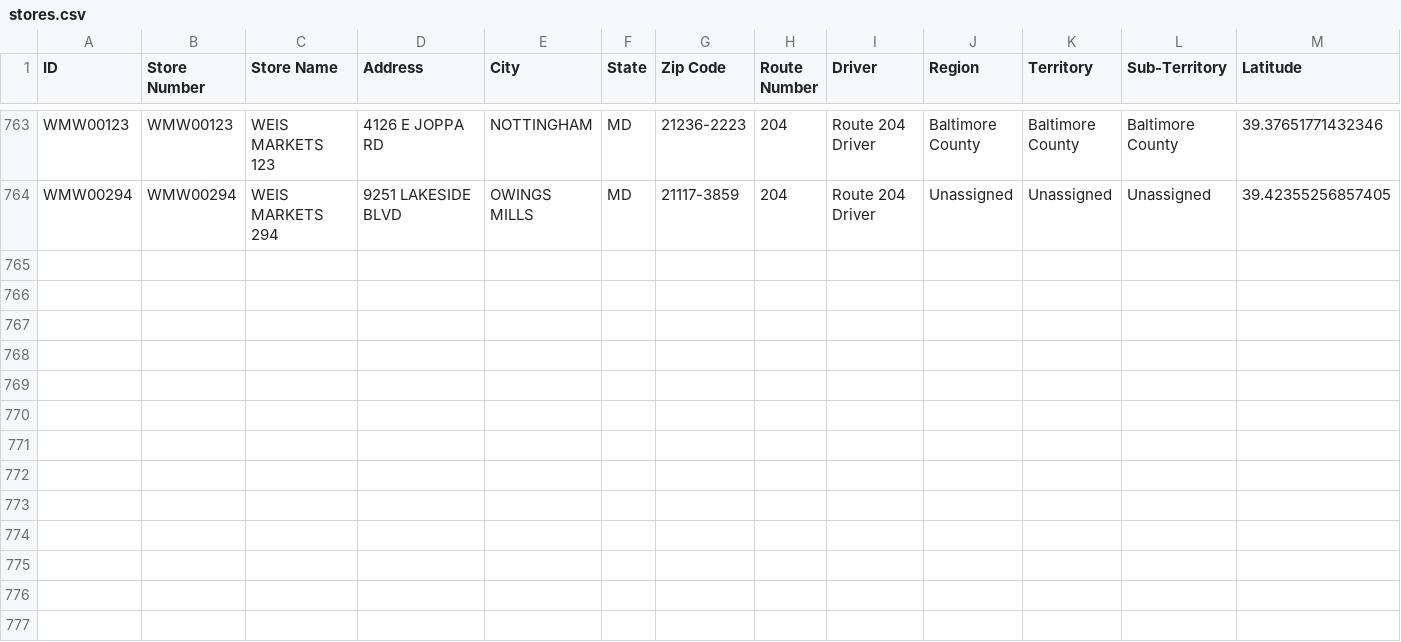
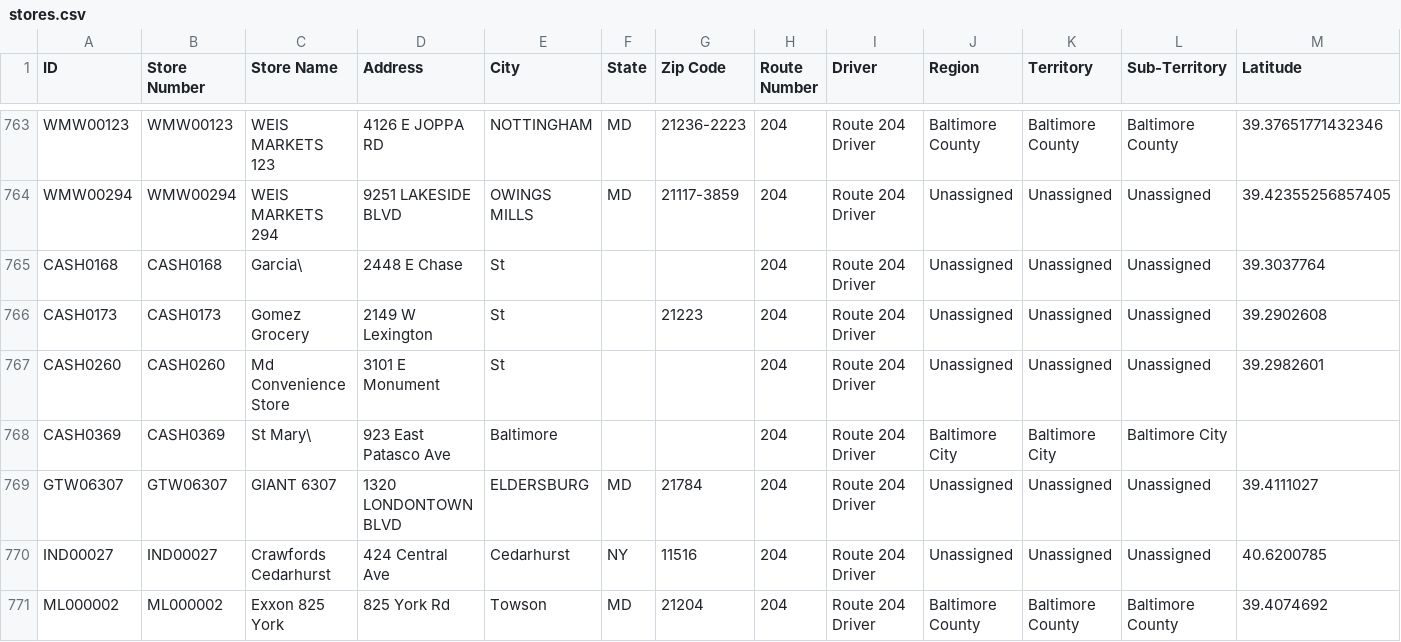
Before and after one commit to Mahpour4/Map-tracker, a CSV file: src/data/stores.csv, drawn as a sheet; only a part is shown, gaps mark what is left out; rows hold the shown columns only; the diff covers the shown part only; the diff names each change by its address in the sheet, - before the commit and + after, or states it on an @@ line.

Commit message:
Update stores.csv from Map Tracker app

```diff
--- a/src/data/stores.csv
+++ b/src/data/stores.csv
+row 765: CASH0168 | CASH0168 | Garcia\ | 2448 E Chase | St |  |  | 204 | Route 204 Driver | Unassigned | Unassigned | Unassigned | 39.3037764
+row 766: CASH0173 | CASH0173 | Gomez Grocery | 2149 W Lexington | St |  | 21223 | 204 | Route 204 Driver | Unassigned | Unassigned | Unassigned | 39.2902608
+row 767: CASH0260 | CASH0260 | Md Convenience Store | 3101 E Monument | St |  |  | 204 | Route 204 Driver | Unassigned | Unassigned | Unassigned | 39.2982601
+row 768: CASH0369 | CASH0369 | St Mary\ | 923 East Patasco Ave | Baltimore |  |  | 204 | Route 204 Driver | Baltimore City | Baltimore City | Baltimore City
+row 769: GTW06307 | GTW06307 | GIANT 6307 | 1320 LONDONTOWN BLVD | ELDERSBURG | MD | 21784 | 204 | Route 204 Driver | Unassigned | Unassigned | Unassigned | 39.4111027
+row 770: IND00027 | IND00027 | Crawfords Cedarhurst | 424 Central Ave | Cedarhurst | NY | 11516 | 204 | Route 204 Driver | Unassigned | Unassigned | Unassigned | 40.6200785
+row 771: ML000002 | ML000002 | Exxon 825 York | 825 York Rd | Towson | MD | 21204 | 204 | Route 204 Driver | Baltimore County | Baltimore County | Baltimore County | 39.4074692
```
Also changed, not shown: 6 added rows and 5 edited cells elsewhere in this file.
